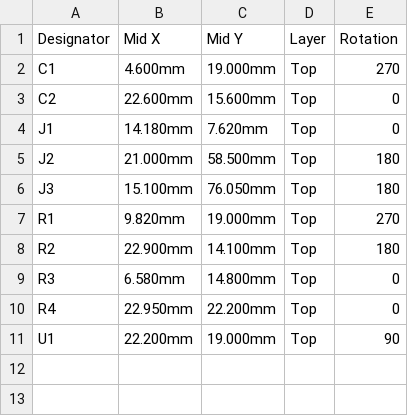
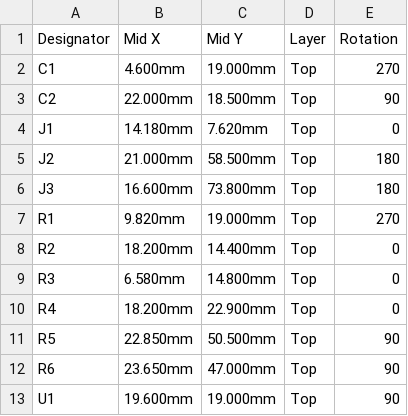
Before and after one commit to w0ts/optimist, a CSV file: hardware/sd-board/fab/cpl.csv, drawn as a sheet.

Commit message:
feat(sd-board): v6, rerouted to J12's probed pin map (2 PC8, 3 PC7 CS, 4 PC9 CLK, 5 PC10 MOSI, 7 3.3 V to confirm): J3 single-sided top contact (C3446068, wired by place), R4 a pull-down, R1/R5/R6 100 ohm (R5, R6 in series on CLK and MOSI at the column's top), the column in J2's order with a ground guard lane between CS and CLK, CS across on the bottom, U1/R2/R4/C2 off the tray's lips (asserted); DRC 0, nets 48 = 48. Not ready to order: pin 7, the mirror check (J2's face), the ESD (USBLC6-2SC6 is two lines: USBLC6-4SC6 not placed yet)

```diff
--- a/hardware/sd-board/fab/cpl.csv
+++ b/hardware/sd-board/fab/cpl.csv
@@ -2,10 +2,12 @@ Designator,Mid X,Mid Y,Layer,Rotation
 C1,4.600mm,19.000mm,Top,270
-C2,22.600mm,15.600mm,Top,0
+C2,22.000mm,18.500mm,Top,90
 J1,14.180mm,7.620mm,Top,0
 J2,21.000mm,58.500mm,Top,180
-J3,15.100mm,76.050mm,Top,180
+J3,16.600mm,73.800mm,Top,180
 R1,9.820mm,19.000mm,Top,270
-R2,22.900mm,14.100mm,Top,180
+R2,18.200mm,14.400mm,Top,0
 R3,6.580mm,14.800mm,Top,0
-R4,22.950mm,22.200mm,Top,0
-U1,22.200mm,19.000mm,Top,90
+R4,18.200mm,22.900mm,Top,0
+R5,22.850mm,50.500mm,Top,90
+R6,23.650mm,47.000mm,Top,90
+U1,19.600mm,19.000mm,Top,90
```
Also changed, not shown: hardware/sd-board/fab/bom.csv, 24 other files.
